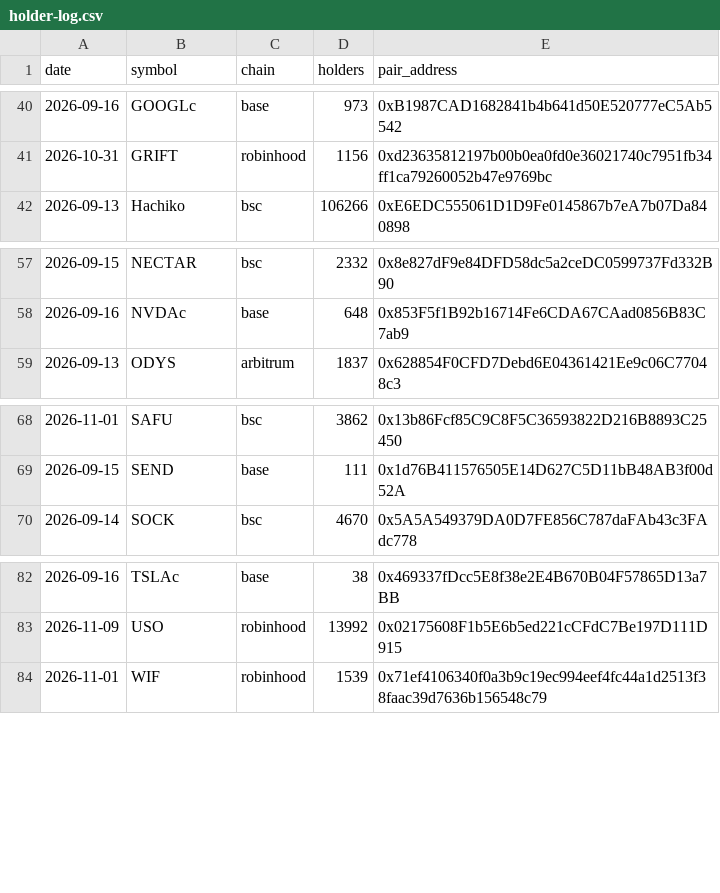
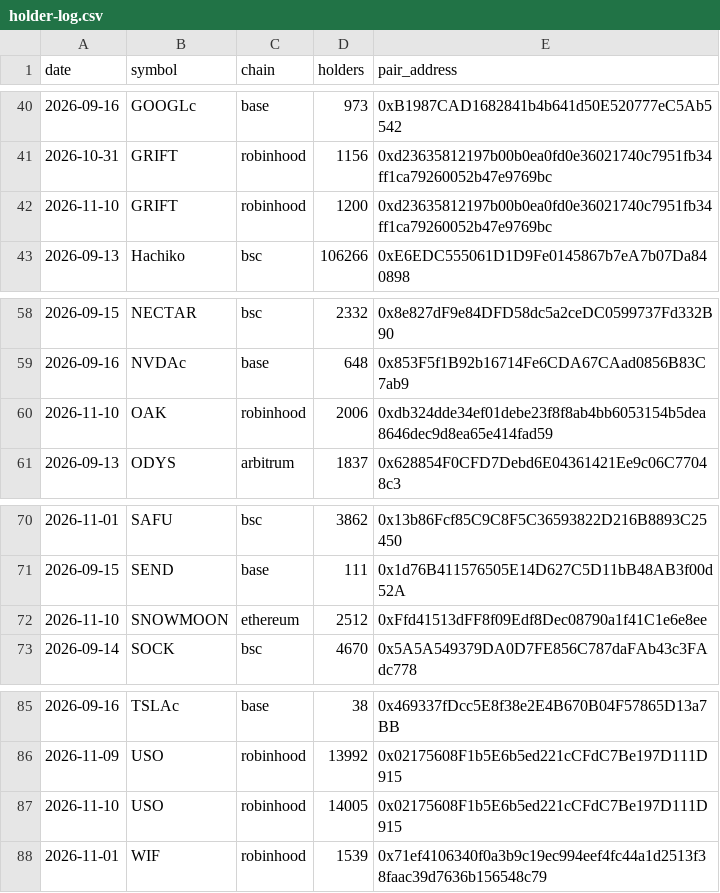
Before and after one commit to hueyyy-eng/moonshot-fetch, a CSV file: site/holder-log.csv, drawn as a sheet; only a part is shown, gaps mark what is left out; the diff names each change by its address in the sheet, - before the commit and + after, or states it on an @@ line.

```diff
--- a/site/holder-log.csv
+++ b/site/holder-log.csv
+row 42: 2026-11-10 | GRIFT | robinhood | 1200 | 0xd23635812197b00b0ea0fd0e36021740c7951fb34ff1ca79260052b47e9769bc
+row 60: 2026-11-10 | OAK | robinhood | 2006 | 0xdb324dde34ef01debe23f8f8ab4bb6053154b5dea8646dec9d8ea65e414fad59
+row 72: 2026-11-10 | SNOWMOON | ethereum | 2512 | 0xFfd41513dFF8f09Edf8Dec08790a1f41C1e6e8ee
+row 87: 2026-11-10 | USO | robinhood | 14005 | 0x02175608F1b5E6b5ed221cCFdC7Be197D111D915
```
Also changed, not shown: site/daily-lists.csv, site/narrative-log.csv, 8 other files.
